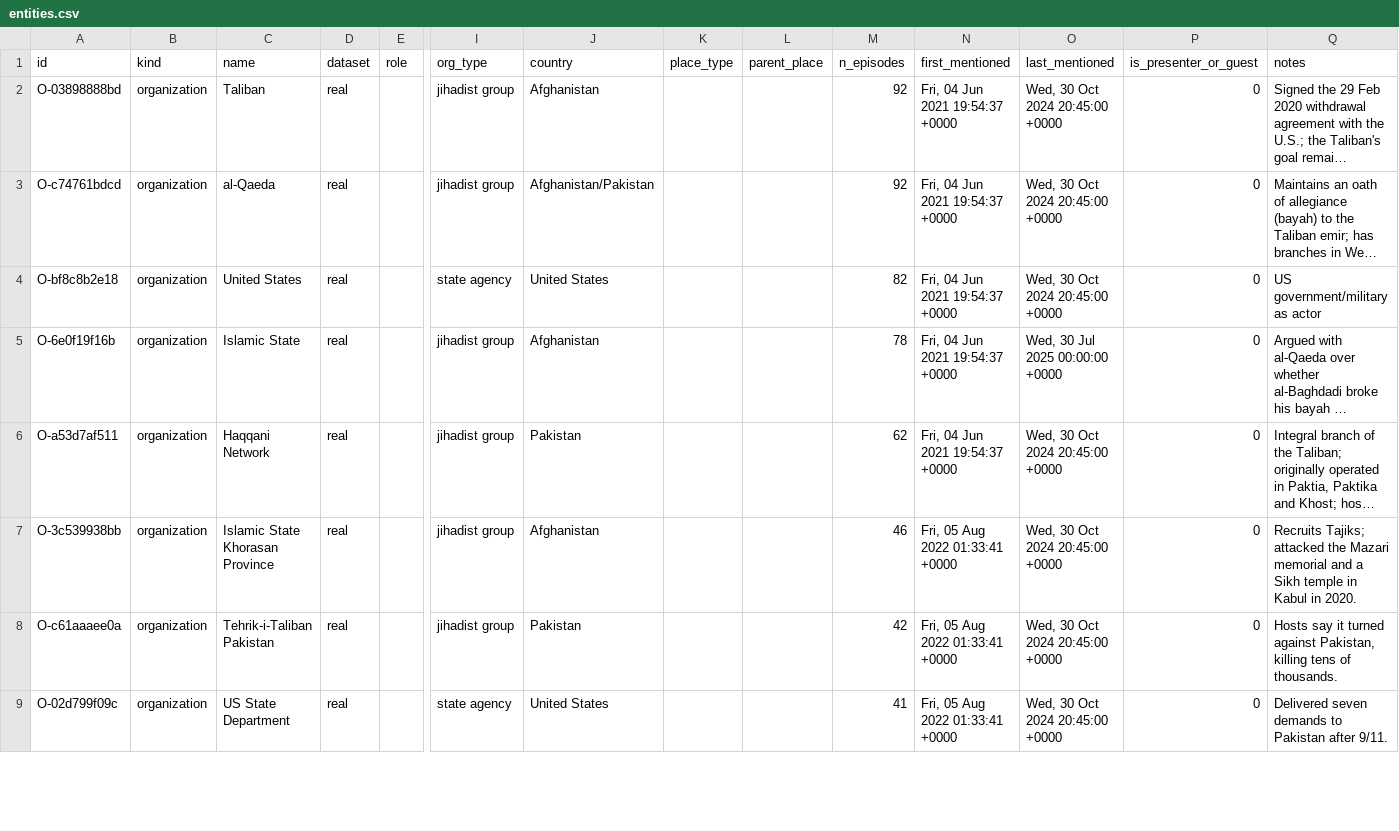
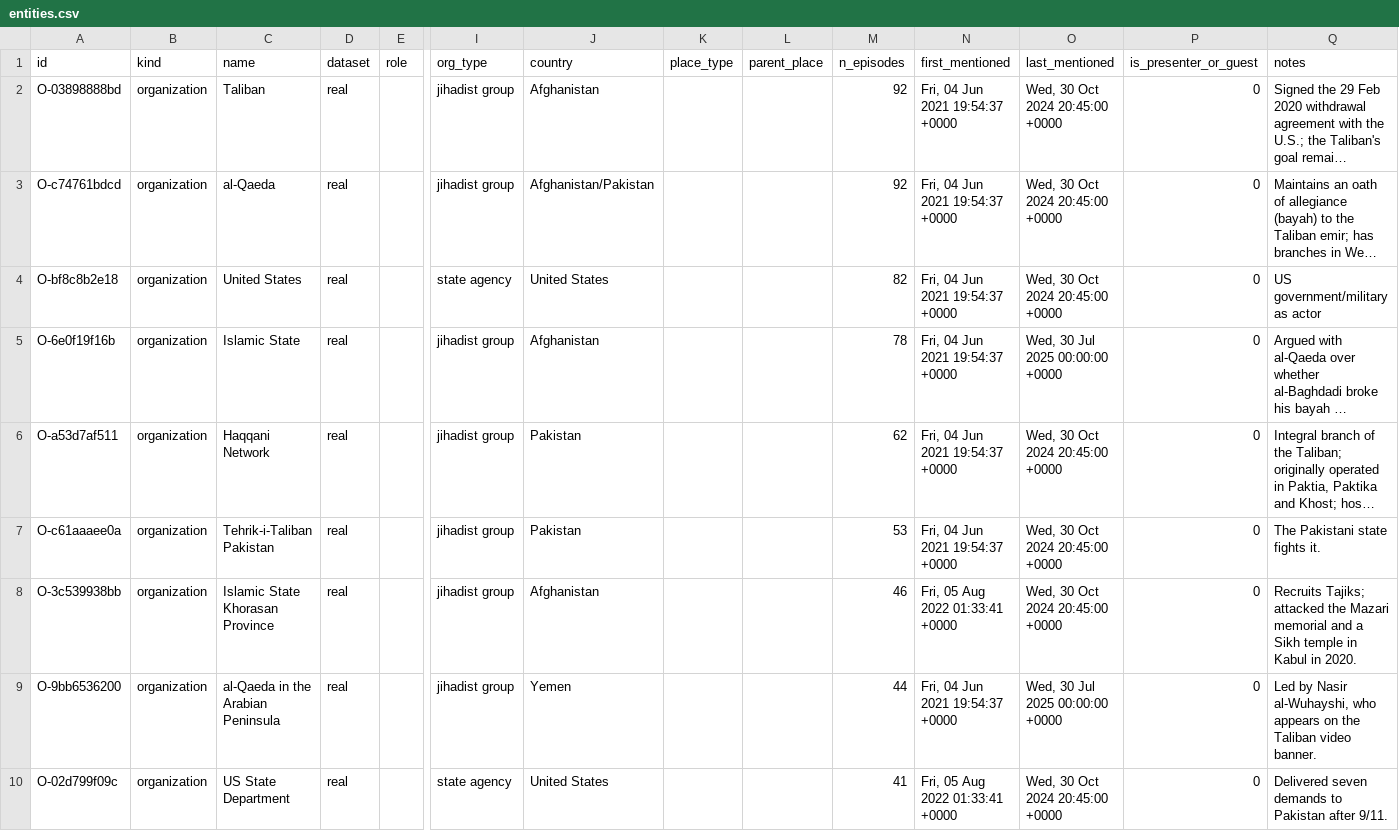
Before and after one commit to StephanieHall-cog/CT-Use-Case-AF-Pak, a CSV file: db/exports/entities.csv, drawn as a sheet; only a part is shown, gaps mark what is left out; long unchanged cells end in …; addresses are those after the commit; rows hold the shown columns only; the diff covers the shown part only; the diff names each change by its address in the sheet, - before the commit and + after, or states it on an @@ line.

```diff
--- a/db/exports/entities.csv
+++ b/db/exports/entities.csv
+row 7: O-c61aaaee0a | organization | Tehrik-i-Taliban Pakistan | real |  | jihadist group | Pakistan |  |  | 53 | Fri, 04 Jun 2021 19:54:37 +0000 | Wed, 30 Oct 2024 20:45:00 +0000 | 0 | The Pakistani state fights it.
-A9 (id): O-c61aaaee0a
+A9 (id): O-9bb6536200
-C9 (name): Tehrik-i-Taliban Pakistan
+C9 (name): al-Qaeda in the Arabian Peninsula
-J9 (country): Pakistan
+J9 (country): Yemen
-M9 (n_episodes): 42
+M9 (n_episodes): 44
-N9 (first_mentioned): Fri, 05 Aug 2022 01:33:41 +0000
+N9 (first_mentioned): Fri, 04 Jun 2021 19:54:37 +0000
-O9 (last_mentioned): Wed, 30 Oct 2024 20:45:00 +0000
+O9 (last_mentioned): Wed, 30 Jul 2025 00:00:00 +0000
-Q9 (notes): Hosts say it turned against Pakistan, killing tens of thousands.
+Q9 (notes): Led by Nasir al-Wuhayshi, who appears on the Taliban video banner.
```
Also changed, not shown: 4 removed rows elsewhere in this file, db/exports/aliases.csv, db/exports/events.csv, 5 other files.
